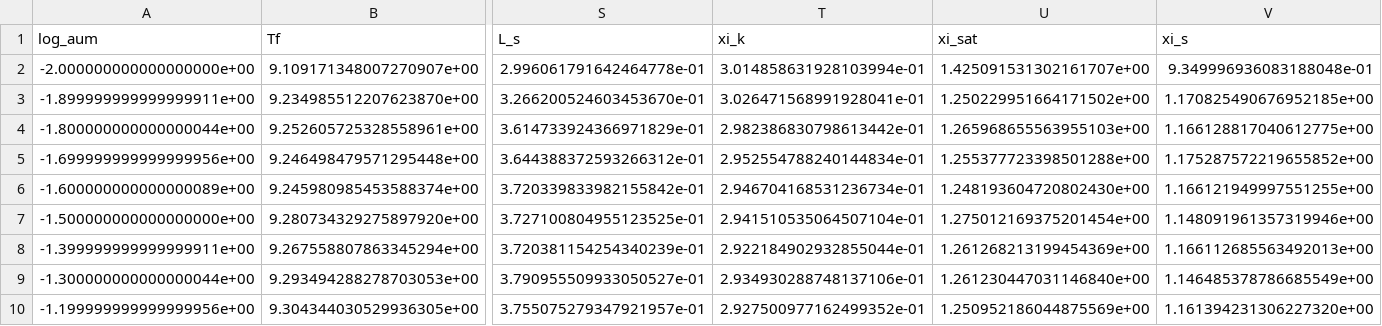
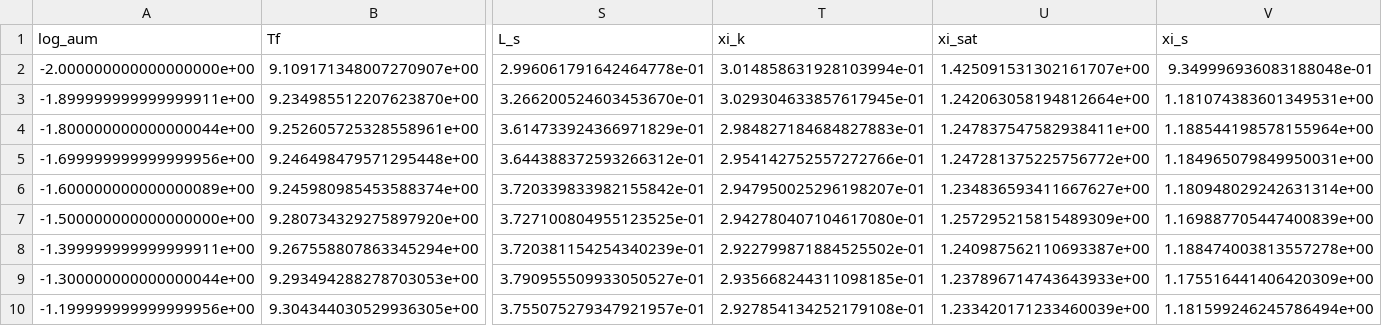
Before and after one commit to ACharletENSL/GAMMA_MWN, a CSV file: extracted_data/fullsweep_au_Th5e-7_FS.csv, drawn as a sheet; only a part is shown, gaps mark what is left out; the diff covers the shown part only; the diff names each change by its address in the sheet, - before the commit and + after, or states it on an @@ line.

```diff
--- a/extracted_data/fullsweep_au_Th5e-7_FS.csv
+++ b/extracted_data/fullsweep_au_Th5e-7_FS.csv
-T3 (xi_k): 3.026471568991928041e-01
+T3 (xi_k): 3.029304633857617945e-01
-U3 (xi_sat): 1.250229951664171502e+00
+U3 (xi_sat): 1.242063058194812664e+00
-V3 (xi_s): 1.170825490676952185e+00
+V3 (xi_s): 1.181074383601349531e+00
-T4 (xi_k): 2.982386830798613442e-01
+T4 (xi_k): 2.984827184684827883e-01
-U4 (xi_sat): 1.265968655563955103e+00
+U4 (xi_sat): 1.247837547582938411e+00
-V4 (xi_s): 1.166128817040612775e+00
+V4 (xi_s): 1.188544198578155964e+00
-T5 (xi_k): 2.952554788240144834e-01
+T5 (xi_k): 2.954142752557272766e-01
-U5 (xi_sat): 1.255377723398501288e+00
+U5 (xi_sat): 1.247281375225756772e+00
-V5 (xi_s): 1.175287572219655852e+00
+V5 (xi_s): 1.184965079849950031e+00
-T6 (xi_k): 2.946704168531236734e-01
+T6 (xi_k): 2.947950025296198207e-01
-U6 (xi_sat): 1.248193604720802430e+00
+U6 (xi_sat): 1.234836593411667627e+00
-V6 (xi_s): 1.166121949997551255e+00
+V6 (xi_s): 1.180948029242631314e+00
-T7 (xi_k): 2.941510535064507104e-01
+T7 (xi_k): 2.942780407104617080e-01
-U7 (xi_sat): 1.275012169375201454e+00
+U7 (xi_sat): 1.257295215815489309e+00
-V7 (xi_s): 1.148091961357319946e+00
+V7 (xi_s): 1.169887705447400839e+00
-T8 (xi_k): 2.922184902932855044e-01
+T8 (xi_k): 2.922799871884525502e-01
-U8 (xi_sat): 1.261268213199454369e+00
+U8 (xi_sat): 1.240987562110693387e+00
-V8 (xi_s): 1.166112685563492013e+00
+V8 (xi_s): 1.188474003813557278e+00
-T9 (xi_k): 2.934930288748137106e-01
+T9 (xi_k): 2.935668244311098185e-01
-U9 (xi_sat): 1.261230447031146840e+00
+U9 (xi_sat): 1.237896714743643933e+00
-V9 (xi_s): 1.146485378786685549e+00
+V9 (xi_s): 1.175516441406420309e+00
-T10 (xi_k): 2.927500977162499352e-01
+T10 (xi_k): 2.927854134252179108e-01
-U10 (xi_sat): 1.250952186044875569e+00
+U10 (xi_sat): 1.233420171233460039e+00
-V10 (xi_s): 1.161394231306227320e+00
+V10 (xi_s): 1.181599246245786494e+00
```
Also changed, not shown: 125 edited cells elsewhere in this file, extracted_data/fullsweep_au_Th5e-7_RS.csv.
